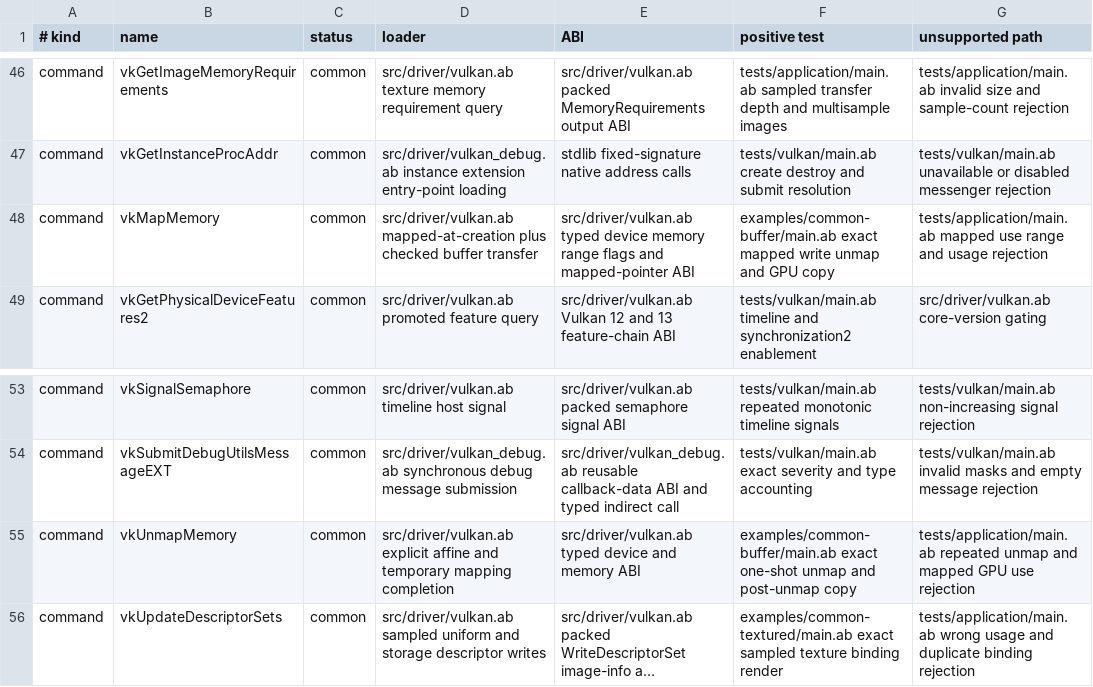
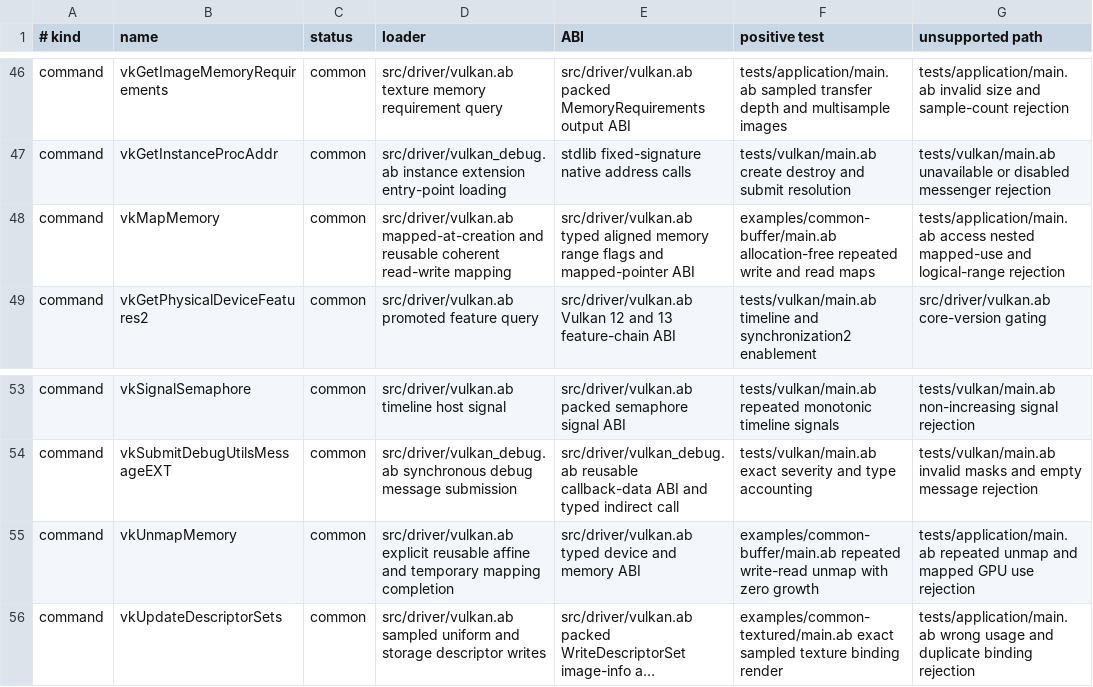
Before and after one commit to AndreBaltazar8/abla-graphics, a TSV file: registry/audit/vulkan.tsv, drawn as a sheet; only a part is shown, gaps mark what is left out; long unchanged cells end in …; the diff names each change by its address in the sheet, - before the commit and + after, or states it on an @@ line.

Commit message:
Add reusable buffer range mappings

```diff
--- a/registry/audit/vulkan.tsv
+++ b/registry/audit/vulkan.tsv
-D48 (loader): src/driver/vulkan.ab mapped-at-creation plus checked buffer transfer
+D48 (loader): src/driver/vulkan.ab mapped-at-creation and reusable coherent read-write mapping
-E48 (ABI): src/driver/vulkan.ab typed device memory range…
+E48 (ABI): src/driver/vulkan.ab typed aligned memory range…
-F48 (positive test): examples/common-buffer/main.ab exact mapped write unmap and GPU copy
+F48 (positive test): examples/common-buffer/main.ab allocation-free repeated write and read maps
-G48 (unsupported path): tests/application/main.ab mapped use range and usage rejection
+G48 (unsupported path): tests/application/main.ab access nested mapped-use and logical-range rejection
-D55 (loader): src/driver/vulkan.ab explicit affine and…
+D55 (loader): src/driver/vulkan.ab explicit reusable affine and…
-F55 (positive test): examples/common-buffer/main.ab exact one-shot unmap and post-unmap copy
+F55 (positive test): examples/common-buffer/main.ab repeated write-read unmap with zero growth
```
Also changed, not shown: registry/audit/opengl.tsv, 12 other files.
